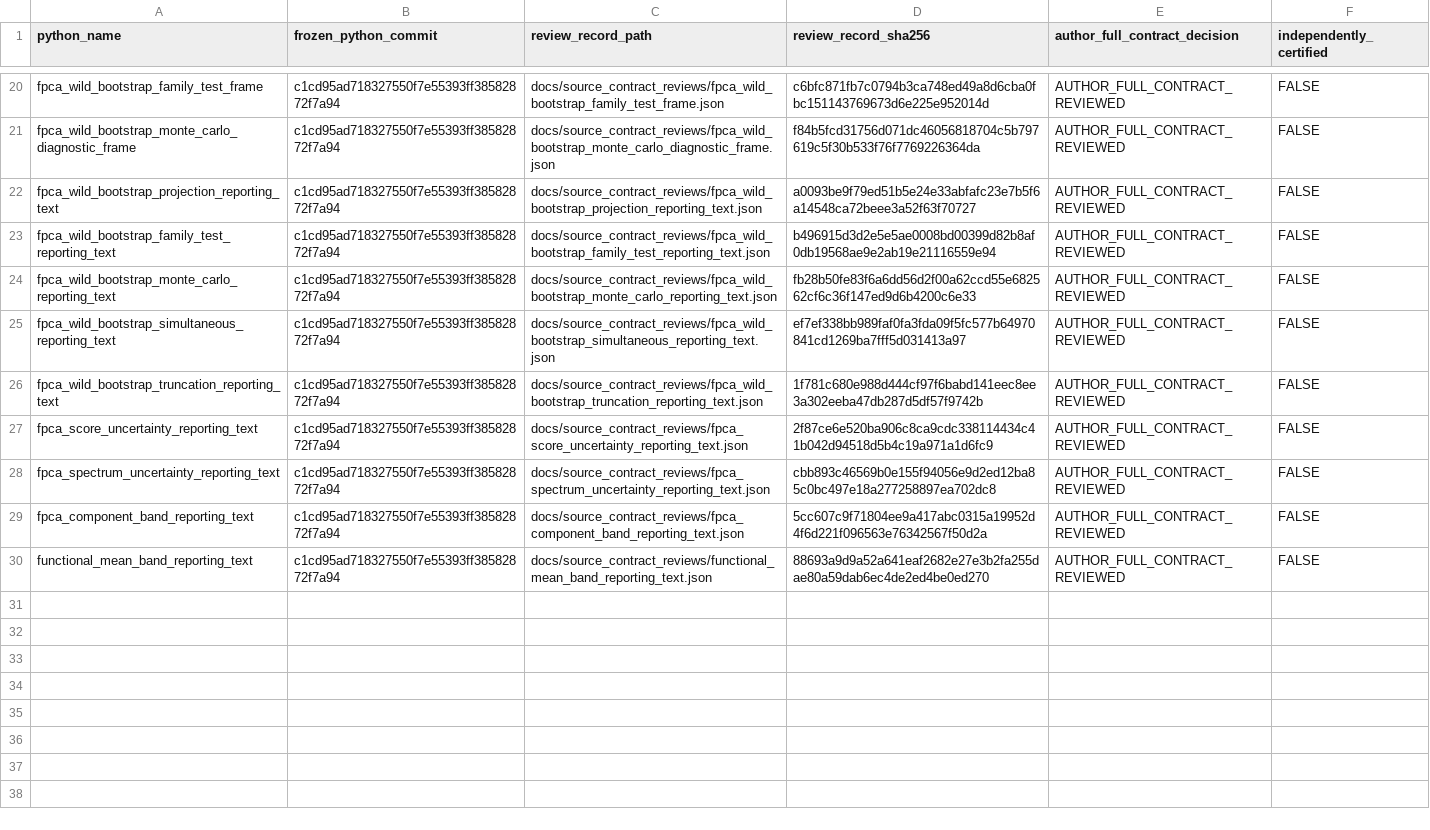
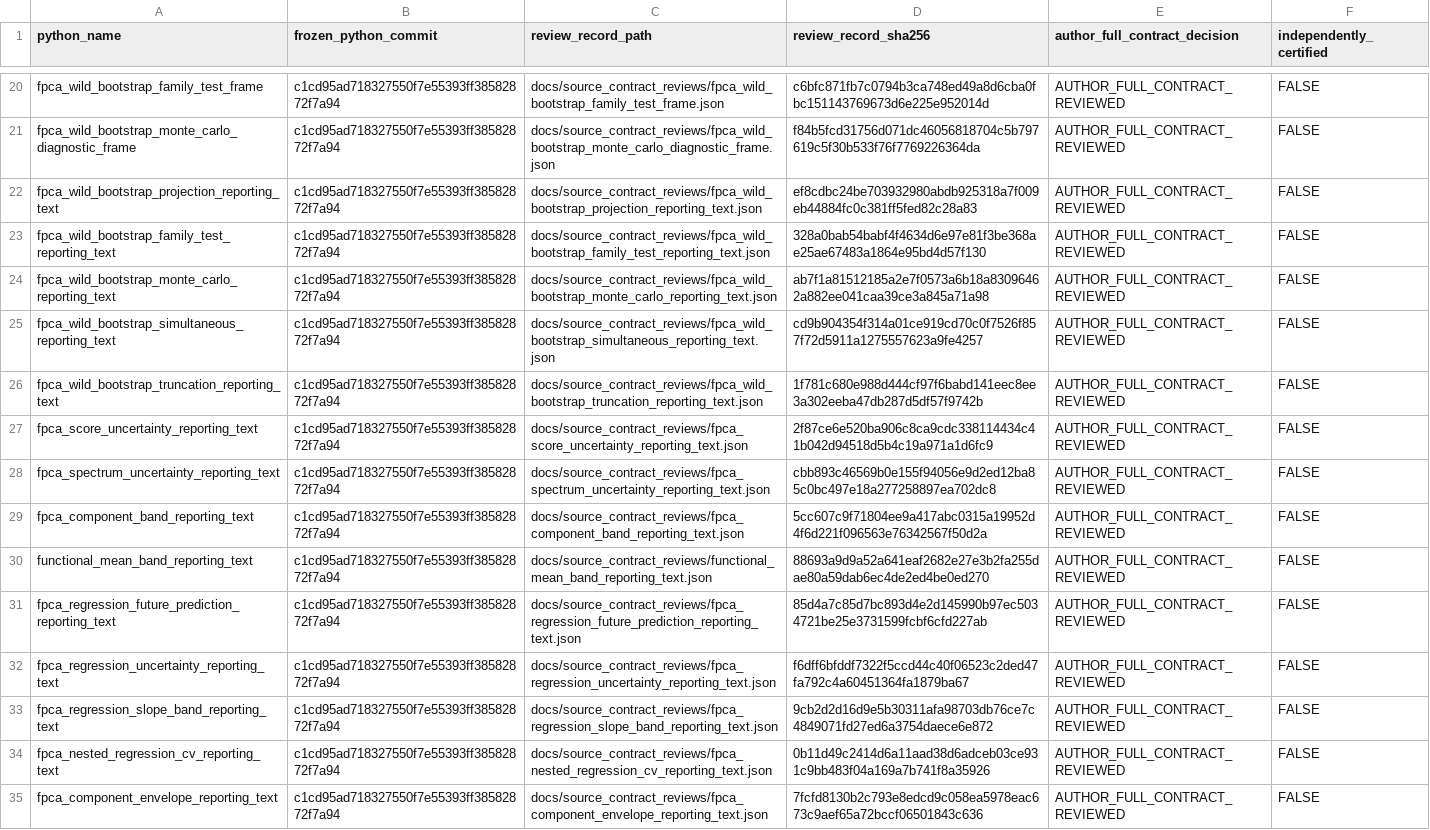
Before and after one commit to stefanosbalaskas/eyetrajectories, a CSV file: inst/extdata/reviewed_source_contract_closures_v1.csv, drawn as a sheet; only a part is shown, gaps mark what is left out.

Commit message:
Pin 5 new scientific reviews and 4 inherited source SHA refreshes

```diff
--- a/inst/extdata/reviewed_source_contract_closures_v1.csv
+++ b/inst/extdata/reviewed_source_contract_closures_v1.csv
@@ -21,6 +21,6 @@ fpca_wild_bootstrap_family_test_frame,c1cd95ad718327550f7e55393ff38582872f7a94,d
 fpca_wild_bootstrap_monte_carlo_diagnostic_frame,c1cd95ad718327550f7e55393ff38582872f7a94,docs/source_contract_reviews/fpca_wild_bootstrap_monte_carlo_diagnostic_frame.json,f84b5fcd31756d071dc46056818704c5b797619c5f30b533f76f7769226364da,AUTHOR_FULL_CONTRACT_REVIEWED,FALSE
-fpca_wild_bootstrap_projection_reporting_text,c1cd95ad718327550f7e55393ff38582872f7a94,docs/source_contract_reviews/fpca_wild_bootstrap_projection_reporting_text.json,a0093be9f79ed51b5e24e33abfafc23e7b5f6a14548ca72beee3a52f63f70727,AUTHOR_FULL_CONTRACT_REVIEWED,FALSE
-fpca_wild_bootstrap_family_test_reporting_text,c1cd95ad718327550f7e55393ff38582872f7a94,docs/source_contract_reviews/fpca_wild_bootstrap_family_test_reporting_text.json,b496915d3d2e5e5ae0008bd00399d82b8af0db19568ae9e2ab19e21116559e94,AUTHOR_FULL_CONTRACT_REVIEWED,FALSE
-fpca_wild_bootstrap_monte_carlo_reporting_text,c1cd95ad718327550f7e55393ff38582872f7a94,docs/source_contract_reviews/fpca_wild_bootstrap_monte_carlo_reporting_text.json,fb28b50fe83f6a6dd56d2f00a62ccd55e682562cf6c36f147ed9d6b4200c6e33,AUTHOR_FULL_CONTRACT_REVIEWED,FALSE
-fpca_wild_bootstrap_simultaneous_reporting_text,c1cd95ad718327550f7e55393ff38582872f7a94,docs/source_contract_reviews/fpca_wild_bootstrap_simultaneous_reporting_text.json,ef7ef338bb989faf0fa3fda09f5fc577b64970841cd1269ba7fff5d031413a97,AUTHOR_FULL_CONTRACT_REVIEWED,FALSE
+fpca_wild_bootstrap_projection_reporting_text,c1cd95ad718327550f7e55393ff38582872f7a94,docs/source_contract_reviews/fpca_wild_bootstrap_projection_reporting_text.json,ef8cdbc24be703932980abdb925318a7f009eb44884fc0c381ff5fed82c28a83,AUTHOR_FULL_CONTRACT_REVIEWED,FALSE
+fpca_wild_bootstrap_family_test_reporting_text,c1cd95ad718327550f7e55393ff38582872f7a94,docs/source_contract_reviews/fpca_wild_bootstrap_family_test_reporting_text.json,328a0bab54babf4f4634d6e97e81f3be368ae25ae67483a1864e95bd4d57f130,AUTHOR_FULL_CONTRACT_REVIEWED,FALSE
+fpca_wild_bootstrap_monte_carlo_reporting_text,c1cd95ad718327550f7e55393ff38582872f7a94,docs/source_contract_reviews/fpca_wild_bootstrap_monte_carlo_reporting_text.json,ab7f1a81512185a2e7f0573a6b18a83096462a882ee041caa39ce3a845a71a98,AUTHOR_FULL_CONTRACT_REVIEWED,FALSE
+fpca_wild_bootstrap_simultaneous_reporting_text,c1cd95ad718327550f7e55393ff38582872f7a94,docs/source_contract_reviews/fpca_wild_bootstrap_simultaneous_reporting_text.json,cd9b904354f314a01ce919cd70c0f7526f857f72d5911a1275557623a9fe4257,AUTHOR_FULL_CONTRACT_REVIEWED,FALSE
 fpca_wild_bootstrap_truncation_reporting_text,c1cd95ad718327550f7e55393ff38582872f7a94,docs/source_contract_reviews/fpca_wild_bootstrap_truncation_reporting_text.json,1f781c680e988d444cf97f6babd141eec8ee3a302eeba47db287d5df57f9742b,AUTHOR_FULL_CONTRACT_REVIEWED,FALSE
@@ -30 +30,6 @@ fpca_component_band_reporting_text,c1cd95ad718327550f7e55393ff38582872f7a94,docs
 functional_mean_band_reporting_text,c1cd95ad718327550f7e55393ff38582872f7a94,docs/source_contract_reviews/functional_mean_band_reporting_text.json,88693a9d9a52a641eaf2682e27e3b2fa255dae80a59dab6ec4de2ed4be0ed270,AUTHOR_FULL_CONTRACT_REVIEWED,FALSE
+fpca_regression_future_prediction_reporting_text,c1cd95ad718327550f7e55393ff38582872f7a94,docs/source_contract_reviews/fpca_regression_future_prediction_reporting_text.json,85d4a7c85d7bc893d4e2d145990b97ec5034721be25e3731599fcbf6cfd227ab,AUTHOR_FULL_CONTRACT_REVIEWED,FALSE
+fpca_regression_uncertainty_reporting_text,c1cd95ad718327550f7e55393ff38582872f7a94,docs/source_contract_reviews/fpca_regression_uncertainty_reporting_text.json,f6dff6bfddf7322f5ccd44c40f06523c2ded47fa792c4a60451364fa1879ba67,AUTHOR_FULL_CONTRACT_REVIEWED,FALSE
+fpca_regression_slope_band_reporting_text,c1cd95ad718327550f7e55393ff38582872f7a94,docs/source_contract_reviews/fpca_regression_slope_band_reporting_text.json,9cb2d2d16d9e5b30311afa98703db76ce7c4849071fd27ed6a3754daece6e872,AUTHOR_FULL_CONTRACT_REVIEWED,FALSE
+fpca_nested_regression_cv_reporting_text,c1cd95ad718327550f7e55393ff38582872f7a94,docs/source_contract_reviews/fpca_nested_regression_cv_reporting_text.json,0b11d49c2414d6a11aad38d6adceb03ce931c9bb483f04a169a7b741f8a35926,AUTHOR_FULL_CONTRACT_REVIEWED,FALSE
+fpca_component_envelope_reporting_text,c1cd95ad718327550f7e55393ff38582872f7a94,docs/source_contract_reviews/fpca_component_envelope_reporting_text.json,7fcfd8130b2c793e8edcd9c058ea5978eac673c9aef65a72bccf06501843c636,AUTHOR_FULL_CONTRACT_REVIEWED,FALSE
```
